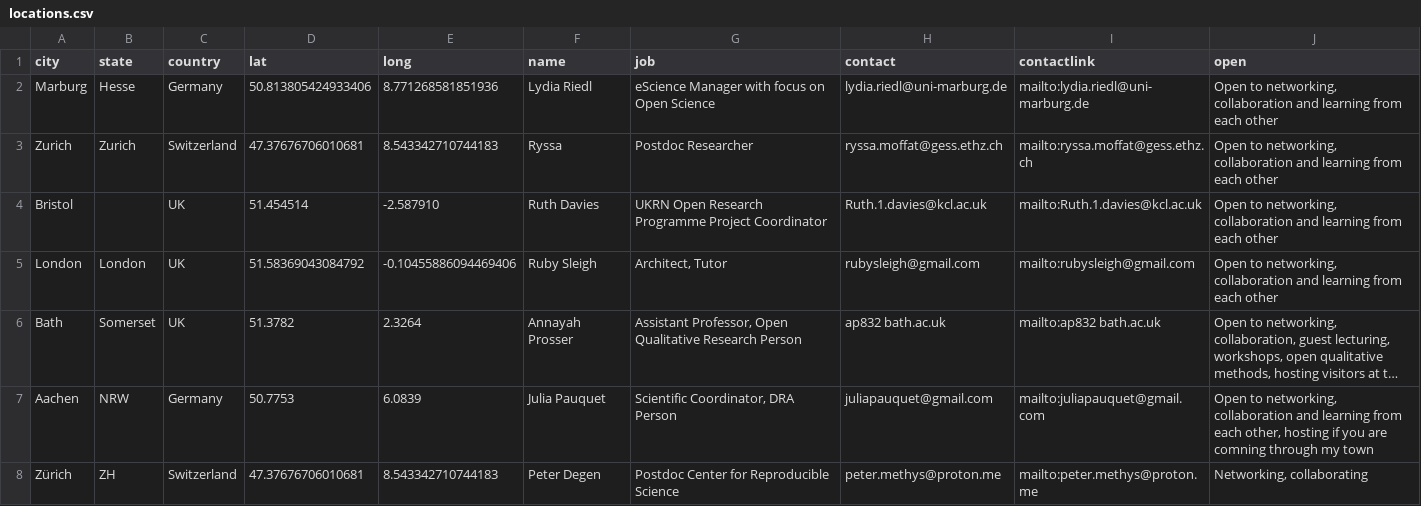
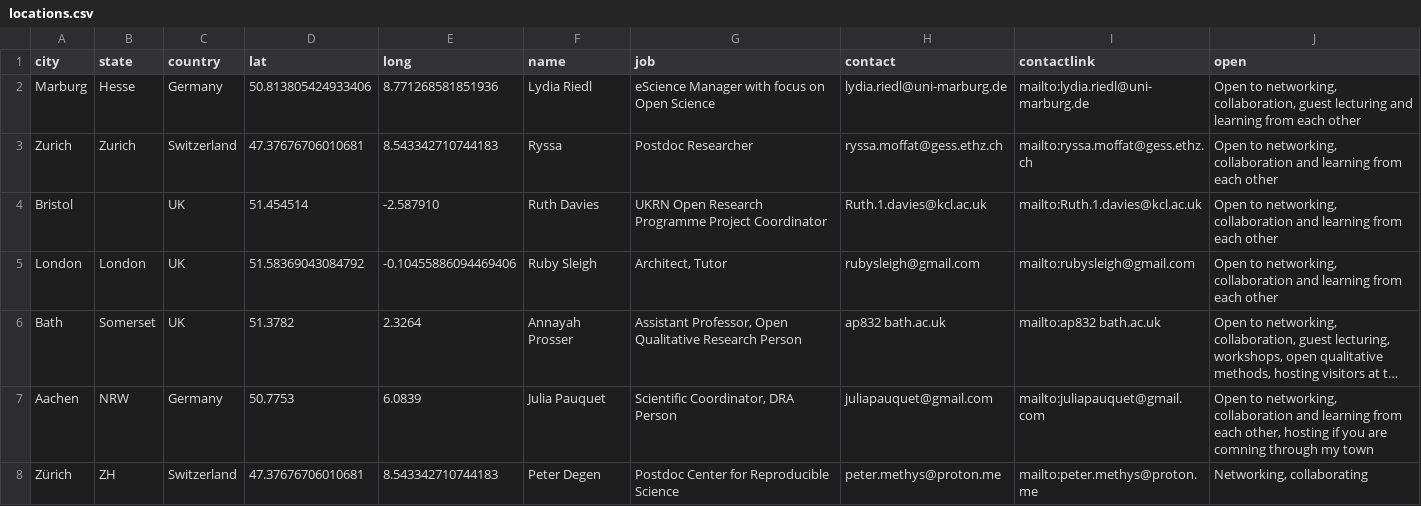
Before and after one commit to LydiaRiedl/open-science-activism-map, a CSV file: data/locations.csv, drawn as a sheet; long unchanged cells end in ….

```diff
--- a/data/locations.csv
+++ b/data/locations.csv
@@ -1,3 +1,3 @@
 city,state,country,lat,long,name,job,contact,contactlink,open
-Marburg,Hesse,Germany,50.813805424933406, 8.771268581851936,Lydia Riedl,eScience Manager with focus on Open Science,lydia.riedl@uni-marburg.de,mailto:lydia.riedl@uni-marburg.de,"Open to networking, collaboration and learning from each other"
+Marburg,Hesse,Germany,50.813805424933406, 8.771268581851936,Lydia Riedl,eScience Manager with focus on Open Science,lydia.riedl@uni-marburg.de,mailto:lydia.riedl@uni-marburg.de,"Open to networking, collaboration, guest lecturing and learning from each other"
 Zurich,Zurich,Switzerland,47.37676706010681,8.543342710744183,Ryssa,Postdoc Researcher,ryssa.moffat@gess.ethz.ch,mailto:ryssa.moffat@gess.ethz.ch,"Open to networking, collaboration and learning from each other"
```
